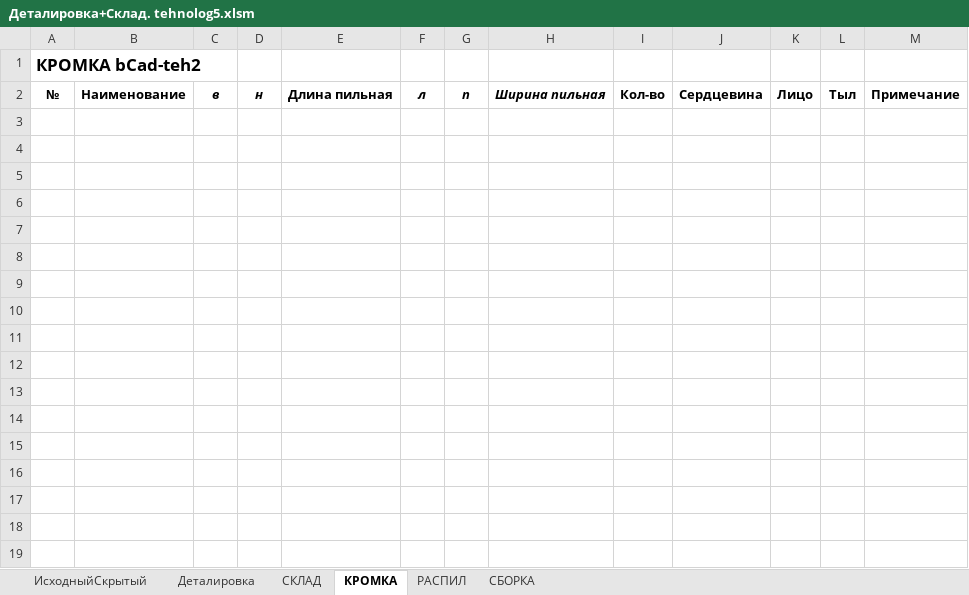
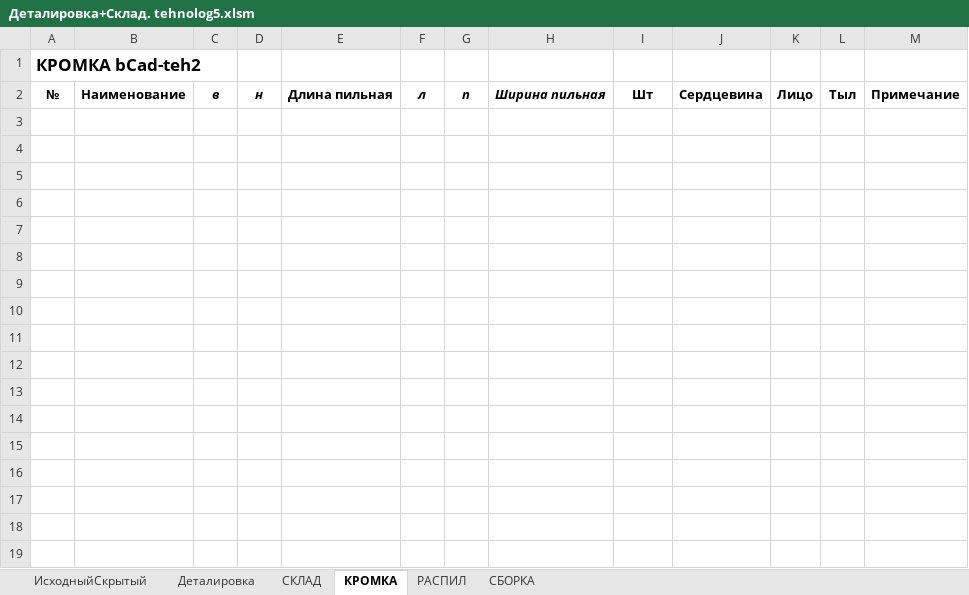
Before and after one commit to Skiffax/tehnologSochi, an Excel workbook: Деталировка+Склад. tehnolog5.xlsm, sheet КРОМКА, drawn as a sheet; only a part is shown; the shorter side is filled out with more unchanged rows; values as stored, in another font and other column widths than the file's, no borders; charts and pictures not drawn; the diff names each change by its address in the sheet, - before the commit and + after, or states it on an @@ line.

```diff
--- a/Деталировка+Склад. tehnolog5.xlsm (sheet КРОМКА)
+++ b/Деталировка+Склад. tehnolog5.xlsm (sheet КРОМКА)
-I2: Кол-во
+I2: Шт
+row 3: (empty)
+row 4: (empty)
+row 5: (empty)
+row 6: (empty)
+row 7: (empty)
+row 8: (empty)
+row 9: (empty)
+row 10: (empty)
+row 11: (empty)
+row 12: (empty)
+row 13: (empty)
```
Also changed, not shown: sheet РАСПИЛ, sheet СБОРКА, formulas that keep their value, charts or pictures.
